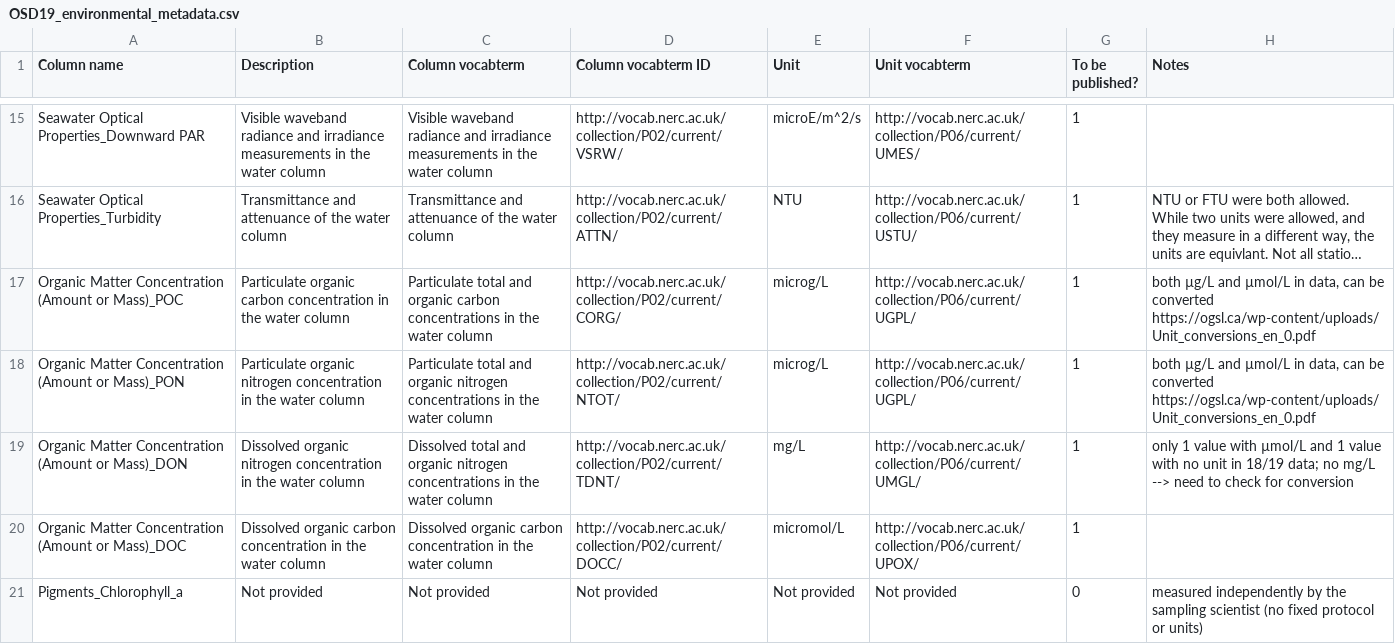
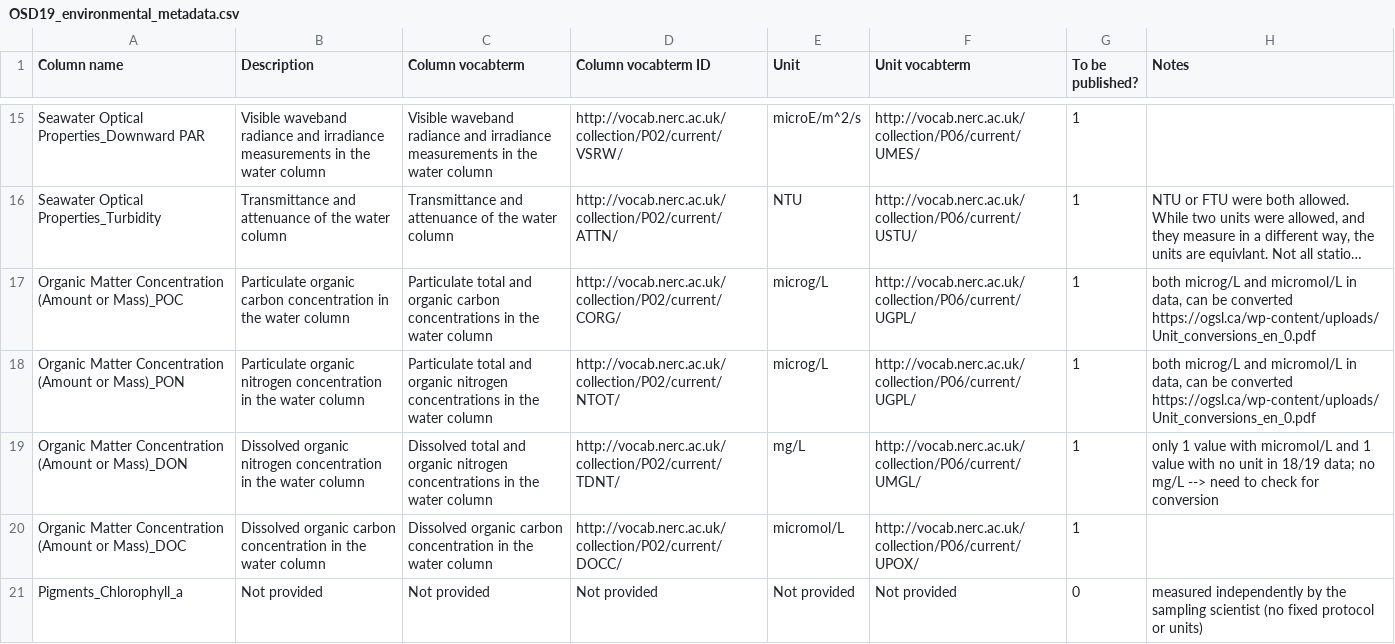
Before and after one commit to ocean-sampling-day/OSD2019, a CSV file: ReceivedInputs/FromHCMR_manualQC/OSD19_environmental_metadata.csv, drawn as a sheet; only a part is shown, gaps mark what is left out; long unchanged cells end in …; the diff names each change by its address in the sheet, - before the commit and + after, or states it on an @@ line.

Commit message:
Remove µ parsing errors by writting out micro.

```diff
--- a/ReceivedInputs/FromHCMR_manualQC/OSD19_environmental_metadata.csv
+++ b/ReceivedInputs/FromHCMR_manualQC/OSD19_environmental_metadata.csv
-H17:H18 (Notes): both µg/L and µmol/L in data,…
+H17:H18 (Notes): both microg/L and micromol/L in data,…
-H19 (Notes): …value with µmol/L and 1…
+H19 (Notes): …value with micromol/L and 1…
```
Also changed, not shown: ReceivedInputs/FromHCMR_manualQC/OSD19_environmental_data.csv.
